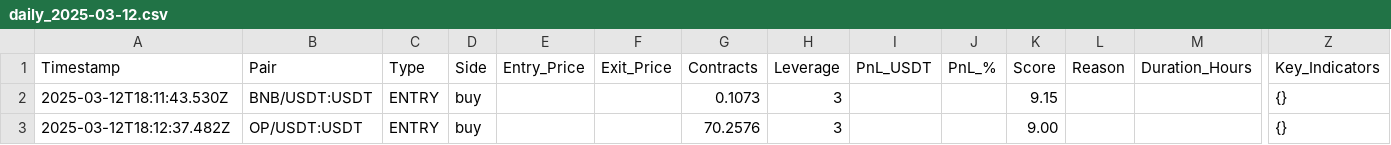
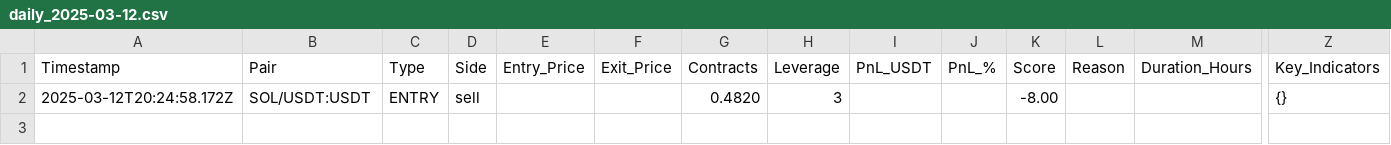
Before and after one commit to efeDaniels/fun, a CSV file: trading_data/trades/daily_2025-03-12.csv, drawn as a sheet; only a part is shown, gaps mark what is left out; removed rows and columns are numbered as before the commit, all else as after; rows hold the shown columns only; the diff names each change by its address in the sheet, - before the commit and + after, or states it on an @@ line.

```diff
--- a/trading_data/trades/daily_2025-03-12.csv
+++ b/trading_data/trades/daily_2025-03-12.csv
-row 2: 2025-03-12T18:11:43.530Z | BNB/USDT:USDT | ENTRY | buy |  |  | 0.1073 | 3 |  |  | 9.15 |  |  | {}
-A2 (Timestamp): 2025-03-12T18:12:37.482Z
+A2 (Timestamp): 2025-03-12T20:24:58.172Z
-B2 (Pair): OP/USDT:USDT
+B2 (Pair): SOL/USDT:USDT
-D2 (Side): buy
+D2 (Side): sell
-G2 (Contracts): 70.2576
+G2 (Contracts): 0.4820
-K2 (Score): 9.00
+K2 (Score): -8.00
```
Also changed, not shown: trading_data/trades/historical_trades.csv, 4 other files.
